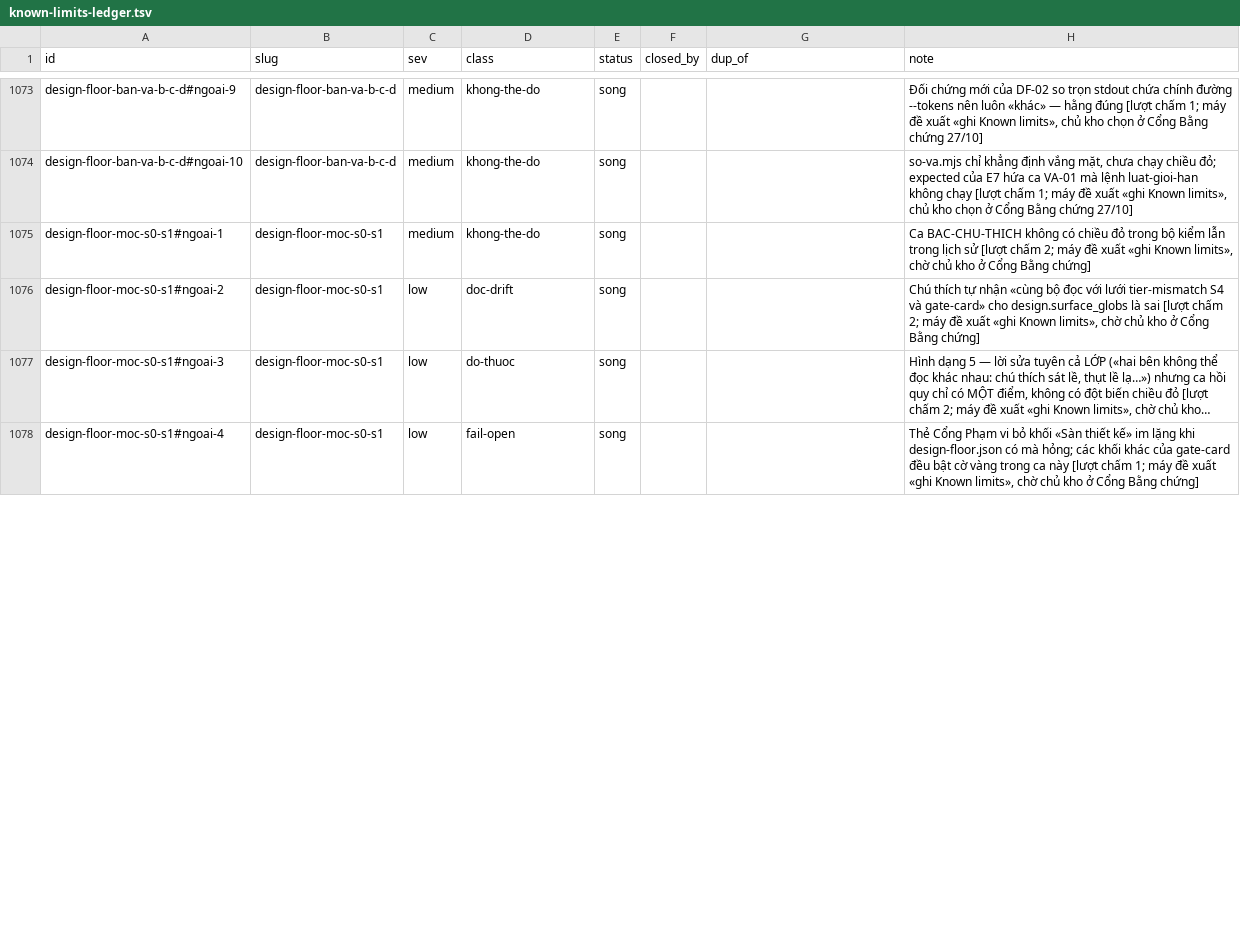
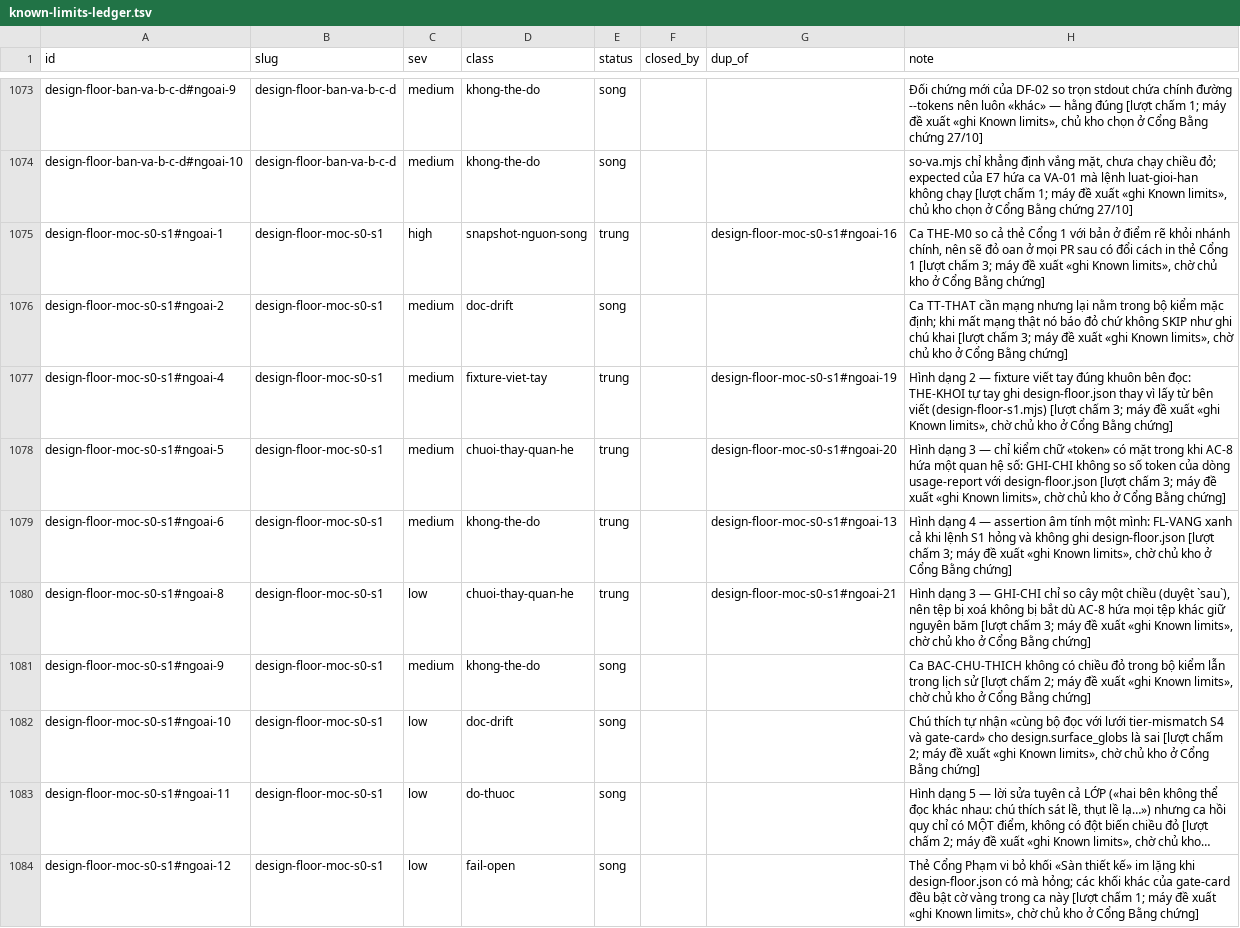
Before and after one commit to phanlemanh/acceptance-gate-kit, a TSV file: docs/research/known-limits-ledger.tsv, drawn as a sheet; only a part is shown, gaps mark what is left out; long unchanged cells end in …; addresses are those after the commit; the diff covers the shown part only; the diff names each change by its address in the sheet, - before the commit and + after, or states it on an @@ line.

```diff
--- a/docs/research/known-limits-ledger.tsv
+++ b/docs/research/known-limits-ledger.tsv
-C1075 (sev): medium
+C1075 (sev): high
-D1075 (class): khong-the-do
+D1075 (class): snapshot-nguon-song
-E1075 (status): song
+E1075 (status): trung
-G1075 (dup_of): (empty)
+G1075 (dup_of): design-floor-moc-s0-s1#ngoai-16
-H1075 (note): Ca BAC-CHU-THICH không có chiều đỏ trong bộ kiểm lẫn trong lịch sử [lượt chấm 2; máy đề…
+H1075 (note): Ca THE-M0 so cả thẻ Cổng 1 với bản ở điểm rẽ khỏi nhánh chính, nên sẽ đỏ oan ở mọi PR sau có đổi cách in thẻ Cổng 1 [lượt chấm 3; máy đề…
-C1076 (sev): low
+C1076 (sev): medium
-H1076 (note): Chú thích tự nhận «cùng bộ đọc với lưới tier-mismatch S4 và gate-card» cho design.surface_globs là sai [lượt chấm 2; máy đề…
+H1076 (note): Ca TT-THAT cần mạng nhưng lại nằm trong bộ kiểm mặc định; khi mất mạng thật nó báo đỏ chứ không SKIP như ghi chú khai [lượt chấm 3; máy đề…
+row 1077: design-floor-moc-s0-s1#ngoai-4 | design-floor-moc-s0-s1 | medium | fixture-viet-tay | trung |  | design-floor-moc-s0-s1#ngoai-19 | Hình dạng 2 — fixture viết tay đúng khuôn bên đọc: THE-KHOI tự tay ghi design-floor.json thay vì lấy từ bên viết (design-floor-s1.mjs) [lượt chấm 3; máy đề xuất «ghi Known limits», chờ chủ kho ở Cổng Bằng chứng]
+row 1078: design-floor-moc-s0-s1#ngoai-5 | design-floor-moc-s0-s1 | medium | chuoi-thay-quan-he | trung |  | design-floor-moc-s0-s1#ngoai-20 | Hình dạng 3 — chỉ kiểm chữ «token» có mặt trong khi AC-8 hứa một quan hệ số: GHI-CHI không so số token của dòng usage-report với design-floor.json [lượt chấm 3; máy đề xuất «ghi Known limits», chờ chủ kho ở Cổng Bằng chứng]
+row 1079: design-floor-moc-s0-s1#ngoai-6 | design-floor-moc-s0-s1 | medium | khong-the-do | trung |  | design-floor-moc-s0-s1#ngoai-13 | Hình dạng 4 — assertion âm tính một mình: FL-VANG xanh cả khi lệnh S1 hỏng và không ghi design-floor.json [lượt chấm 3; máy đề xuất «ghi Known limits», chờ chủ kho ở Cổng Bằng chứng]
+row 1080: design-floor-moc-s0-s1#ngoai-8 | design-floor-moc-s0-s1 | low | chuoi-thay-quan-he | trung |  | design-floor-moc-s0-s1#ngoai-21 | Hình dạng 3 — GHI-CHI chỉ so cây một chiều (duyệt `sau`), nên tệp bị xoá không bị bắt dù AC-8 hứa mọi tệp khác giữ nguyên băm [lượt chấm 3; máy đề xuất «ghi Known limits», chờ chủ kho ở Cổng Bằng chứng]
+row 1081: design-floor-moc-s0-s1#ngoai-9 | design-floor-moc-s0-s1 | medium | khong-the-do | song |  |  | Ca BAC-CHU-THICH không có chiều đỏ trong bộ kiểm lẫn trong lịch sử [lượt chấm 2; máy đề xuất «ghi Known limits», chờ chủ kho ở Cổng Bằng chứng]
+row 1082: design-floor-moc-s0-s1#ngoai-10 | design-floor-moc-s0-s1 | low | doc-drift | song |  |  | Chú thích tự nhận «cùng bộ đọc với lưới tier-mismatch S4 và gate-card» cho design.surface_globs là sai [lượt chấm 2; máy đề xuất «ghi Known limits», chờ chủ kho ở Cổng Bằng chứng]
-A1083 (id): design-floor-moc-s0-s1#ngoai-3
+A1083 (id): design-floor-moc-s0-s1#ngoai-11
-A1084 (id): design-floor-moc-s0-s1#ngoai-4
+A1084 (id): design-floor-moc-s0-s1#ngoai-12
```
Also changed, not shown: 11 edited cells elsewhere in this file, 6 other files.
